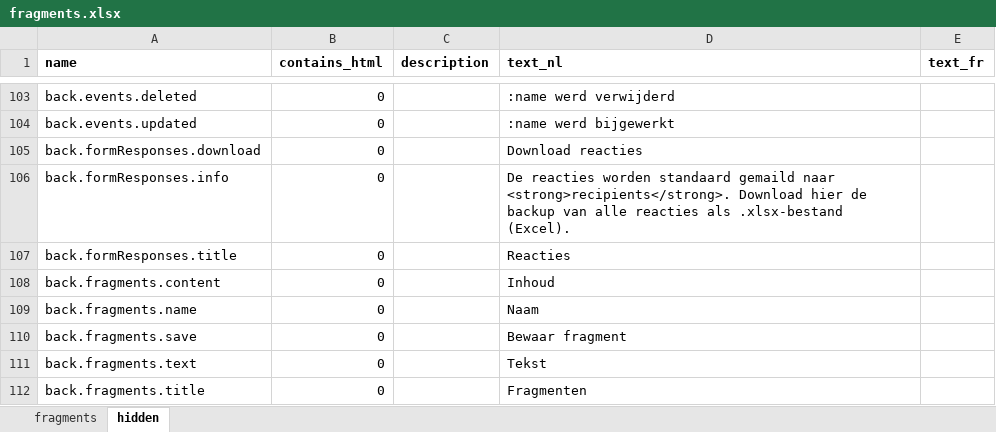
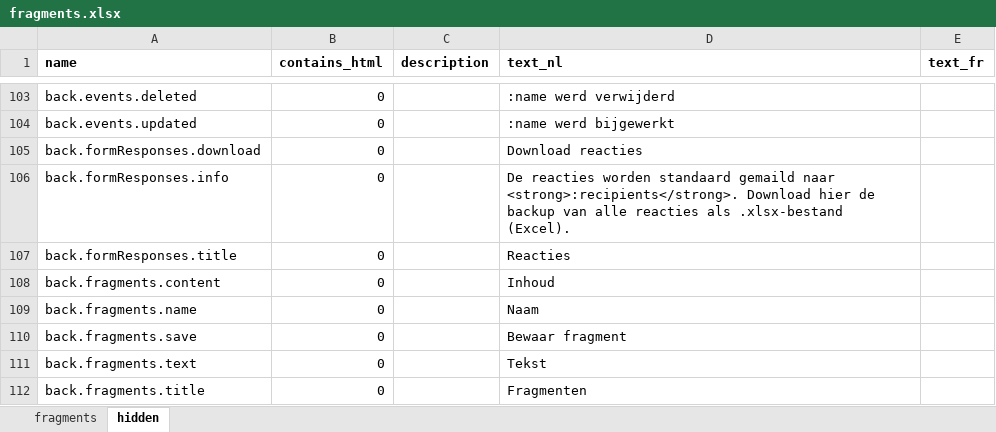
Before and after one commit to spatie/blender, an Excel workbook: database/seeds/data/fragments.xlsx, sheet hidden, drawn as a sheet; only a part is shown, gaps mark what is left out; values as stored, in another font and other column widths than the file's, no borders; the diff names each change by its address in the sheet, - before the commit and + after, or states it on an @@ line.

Commit message:
fragment fix

```diff
--- a/database/seeds/data/fragments.xlsx (sheet hidden)
+++ b/database/seeds/data/fragments.xlsx (sheet hidden)
-D106 (text_nl): …gemaild naar <strong>recipients</strong>. Download hier…
+D106 (text_nl): …gemaild naar <strong>:recipients</strong>. Download hier…
```
